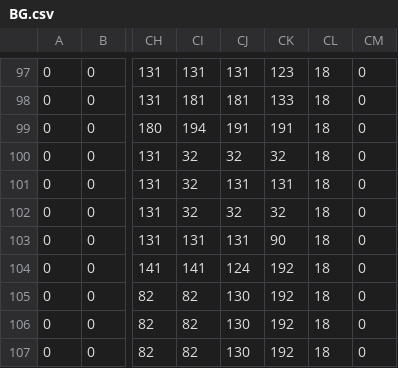
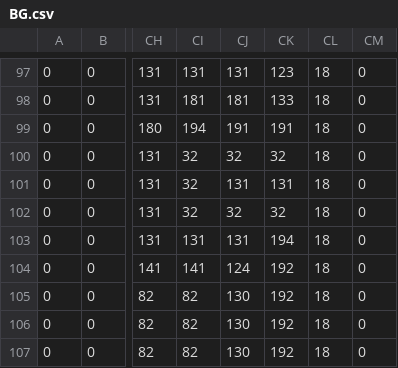
Before and after one commit to PixieCatSupreme/AnodyneSharp, a CSV file: AnodyneSharp/AnodyneSharp.Shared/Content/Maps/HOTEL/BG.csv, drawn as a sheet; only a part is shown, gaps mark what is left out; the diff names each change by its address in the sheet, - before the commit and + after, or states it on an @@ line.

```diff
--- a/AnodyneSharp/AnodyneSharp.Shared/Content/Maps/HOTEL/BG.csv
+++ b/AnodyneSharp/AnodyneSharp.Shared/Content/Maps/HOTEL/BG.csv
-CK103: 90
+CK103: 194
```
Also changed, not shown: AnodyneSharp/AnodyneSharp.Shared/Content/Maps/NEXUS/BG.csv, AnodyneSharp/AnodyneSharp.Shared/Content/Maps/WINDMILL/BG.csv, 43 other files.
